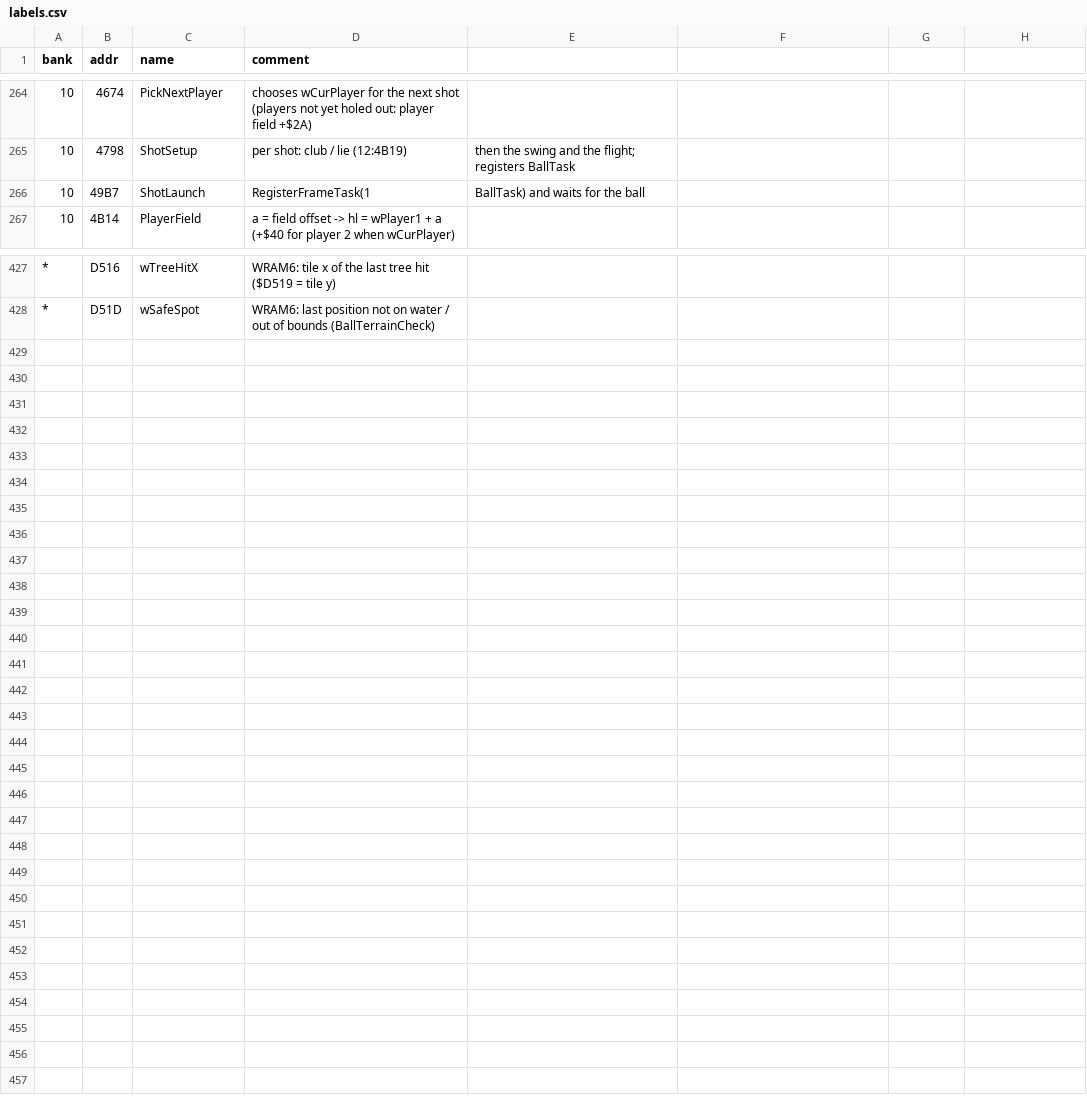
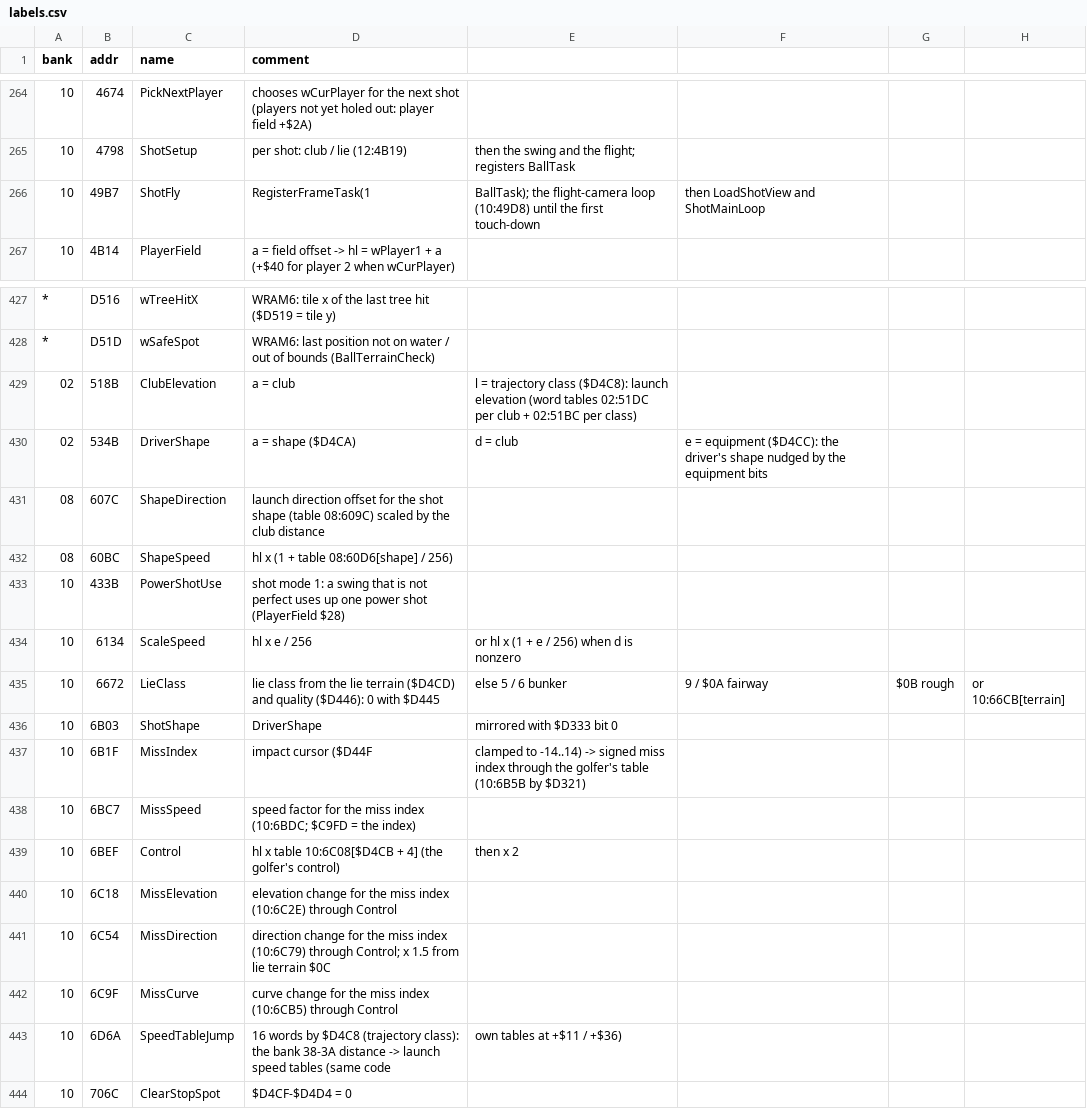
Before and after one commit to akeem000-ship-it/re-skill, a CSV file: projects/mario-golf-gbc/labels.csv, drawn as a sheet; only a part is shown, gaps mark what is left out; the diff names each change by its address in the sheet, - before the commit and + after, or states it on an @@ line.

```diff
--- a/projects/mario-golf-gbc/labels.csv
+++ b/projects/mario-golf-gbc/labels.csv
-C266 (name): ShotLaunch
+C266 (name): ShotFly
-E266: BallTask) and waits for the ball
+E266: BallTask); the flight-camera loop (10:49D8) until the first touch-down
-F266: (empty)
+F266: then LoadShotView and ShotMainLoop
+row 429: 02 | 518B | ClubElevation | a = club | l = trajectory class ($D4C8): launch elevation (word tables 02:51DC per club + 02:51BC per class)
+row 430: 02 | 534B | DriverShape | a = shape ($D4CA) | d = club | e = equipment ($D4CC): the driver's shape nudged by the equipment bits
+row 431: 08 | 607C | ShapeDirection | launch direction offset for the shot shape (table 08:609C) scaled by the club distance
+row 432: 08 | 60BC | ShapeSpeed | hl x (1 + table 08:60D6[shape] / 256)
+row 433: 10 | 433B | PowerShotUse | shot mode 1: a swing that is not perfect uses up one power shot (PlayerField $28)
+row 434: 10 | 6134 | ScaleSpeed | hl x e / 256 | or hl x (1 + e / 256) when d is nonzero
+row 435: 10 | 6672 | LieClass | lie class from the lie terrain ($D4CD) and quality ($D446): 0 with $D445 | else 5 / 6 bunker | 9 / $0A fairway | $0B rough | or 10:66CB[terrain]
+row 436: 10 | 6B03 | ShotShape | DriverShape | mirrored with $D333 bit 0
+row 437: 10 | 6B1F | MissIndex | impact cursor ($D44F | clamped to -14..14) -> signed miss index through the golfer's table (10:6B5B by $D321)
+row 438: 10 | 6BC7 | MissSpeed | speed factor for the miss index (10:6BDC; $C9FD = the index)
+row 439: 10 | 6BEF | Control | hl x table 10:6C08[$D4CB + 4] (the golfer's control) | then x 2
+row 440: 10 | 6C18 | MissElevation | elevation change for the miss index (10:6C2E) through Control
+row 441: 10 | 6C54 | MissDirection | direction change for the miss index (10:6C79) through Control; x 1.5 from lie terrain $0C
+row 442: 10 | 6C9F | MissCurve | curve change for the miss index (10:6CB5) through Control
+row 443: 10 | 6D6A | SpeedTableJump | 16 words by $D4C8 (trajectory class): the bank 38-3A distance -> launch speed tables (same code | own tables at +$11 / +$36)
+row 444: 10 | 706C | ClearStopSpot | $D4CF-$D4D4 = 0
```
Also changed, not shown: 11 other files.
